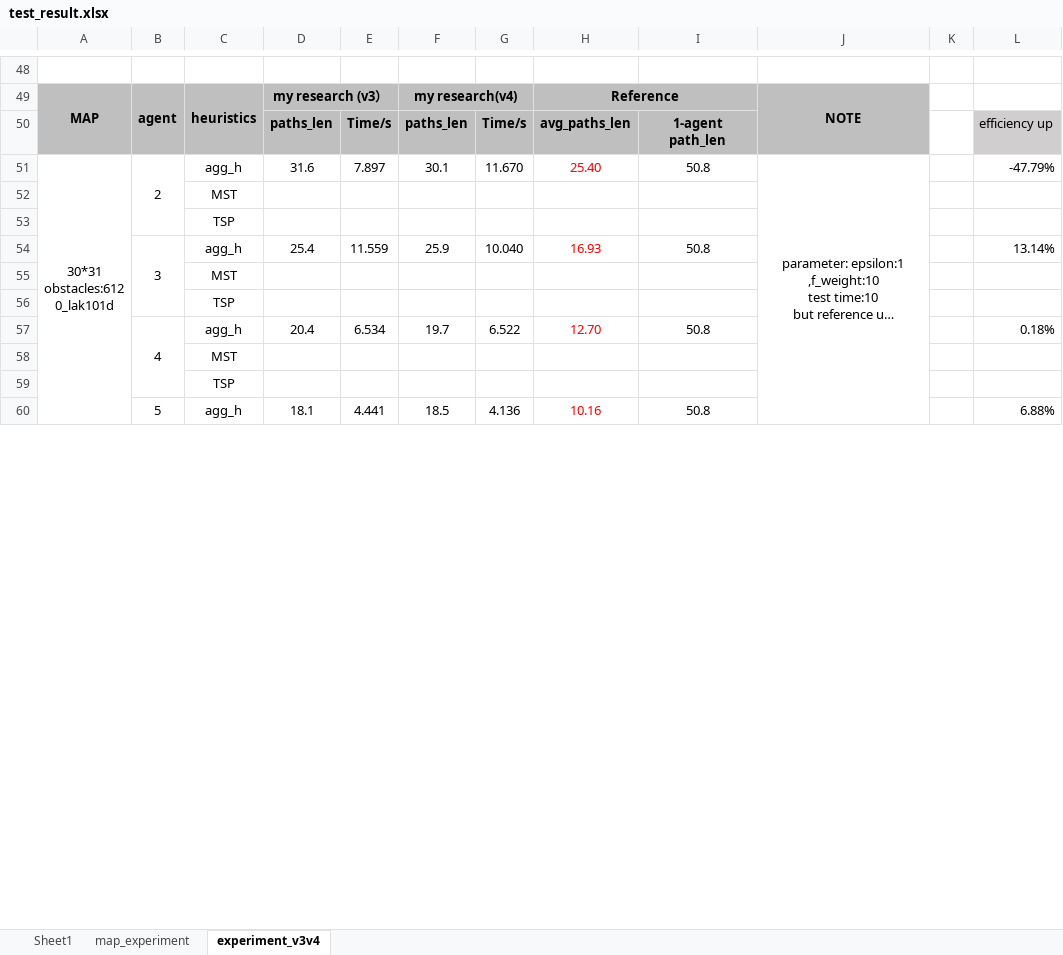
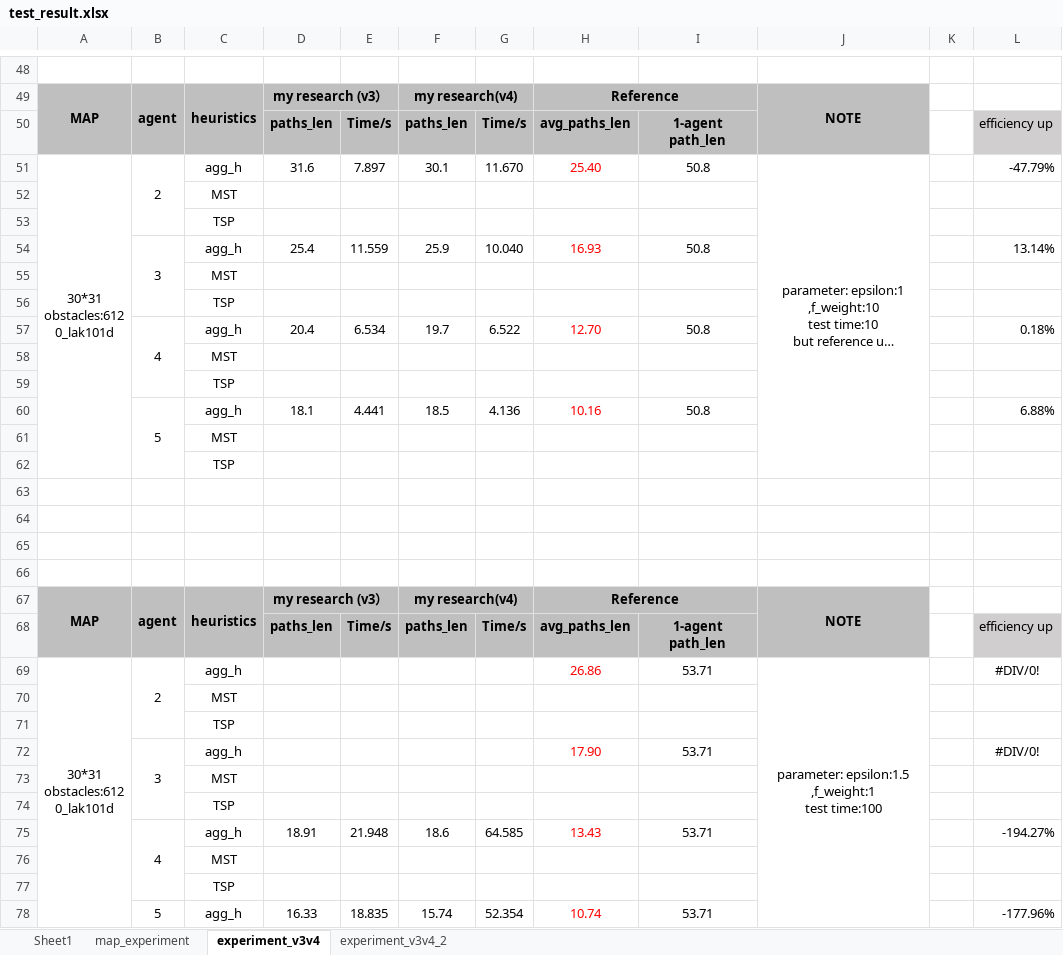
Before and after one commit to lgt494371725/Research, an Excel workbook: master_research/test_result.xlsx, sheet experiment_v3v4, drawn as a sheet; only a part is shown, gaps mark what is left out; long unchanged cells end in …; values as stored, in another font and other column widths than the file's, no borders; conditional formats not drawn; removed rows and columns are numbered as before the commit, all else as after; ↵ is a line break in a cell; the diff covers the shown part only; the diff names each change by its address in the sheet, - before the commit and + after, or states it on an @@ line.

```diff
--- a/master_research/test_result.xlsx (sheet experiment_v3v4)
+++ b/master_research/test_result.xlsx (sheet experiment_v3v4)
+sheet tab: experiment_v3v4_2
-A51:A62 merged
+A51:A62 merged
-J51:J62 merged
+J51:J62 merged
-B60:B62 merged
+B60:B62 merged
+row 61:  |  | MST
+row 62:  |  | TSP
+row 63: (empty)
+row 64: (empty)
+row 65: (empty)
+row 66: (empty)
+row 67: MAP | agent | heuristics | my research (v3） |  | my research(v4) |  | Reference |  | NOTE
+row 68:  |  |  | paths_len | Time/s | paths_len | Time/s | avg_paths_len | 1-agent path_len |  |  | efficiency up
+row 69: 30*31 ↵ obstacles:612 ↵ 0_lak101d | 2 | agg_h |  |  |  |  | 26.86 | 53.71 | parameter: epsilon:1.5 ↵ ,f_weight:1 ↵ test time:100 |  | #DIV/0!
+row 70:  |  | MST
+row 71:  |  | TSP
+row 72:  | 3 | agg_h |  |  |  |  | 17.90 | 53.71 |  |  | #DIV/0!
+row 73:  |  | MST
+row 74:  |  | TSP
+row 75:  | 4 | agg_h | 18.91 | 21.948 | 18.6 | 64.585 | 13.43 | 53.71 |  |  | -194.27%
+row 76:  |  | MST
+row 77:  |  | TSP
+row 78:  | 5 | agg_h | 16.33 | 18.835 | 15.74 | 52.354 | 10.74 | 53.71 |  |  | -177.96%
```
Also changed, not shown: 12 edited cells elsewhere in this sheet, 7 other files.
